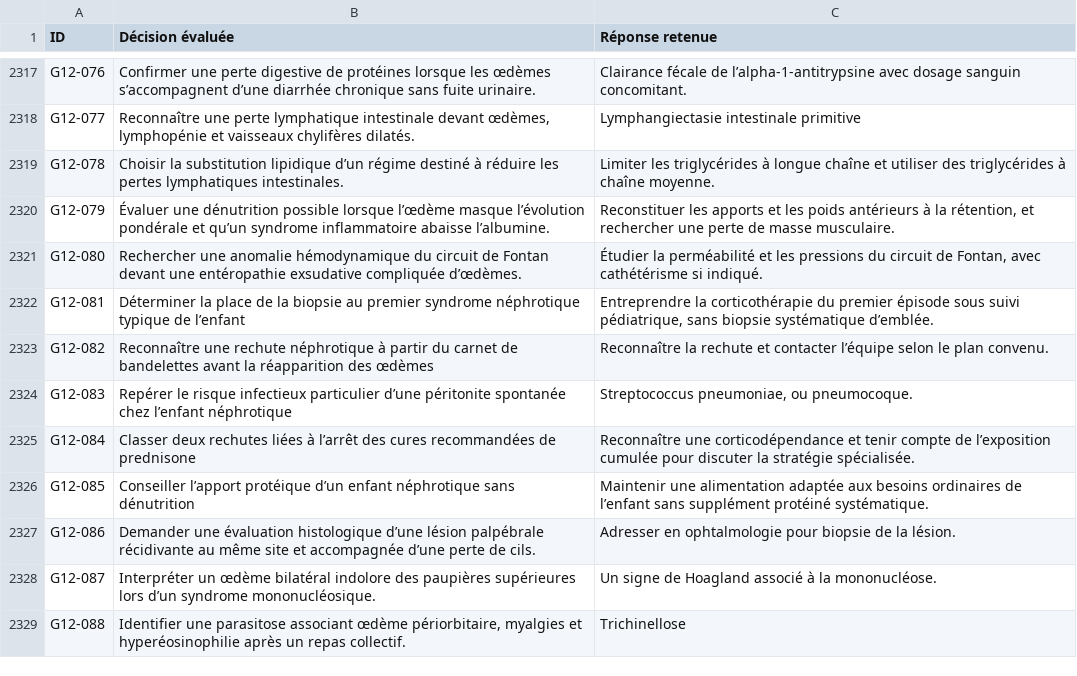
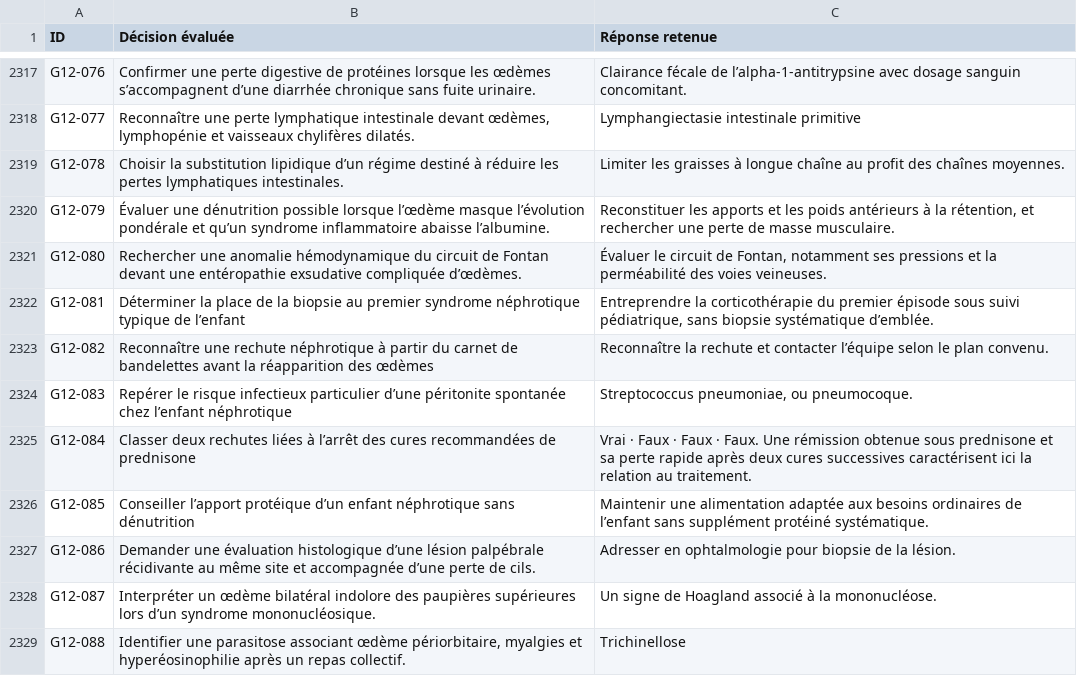
Before and after one commit to vialdjoukang-spec/organigramme-examen-federal, a TSV file: QCMs_A_K'_Menus_Long_Chatgpt/DECISIONS.tsv, drawn as a sheet; only a part is shown, gaps mark what is left out; the diff covers the shown part only.

```diff
--- a/QCMs_A_K'_Menus_Long_Chatgpt/DECISIONS.tsv
+++ b/QCMs_A_K'_Menus_Long_Chatgpt/DECISIONS.tsv
@@ -2318,5 +2318,5 @@ G12-076	Confirmer une perte digestive de protéines lorsque les œdèmes s’acc
 G12-077	Reconnaître une perte lymphatique intestinale devant œdèmes, lymphopénie et vaisseaux chylifères dilatés.	Lymphangiectasie intestinale primitive
-G12-078	Choisir la substitution lipidique d’un régime destiné à réduire les pertes lymphatiques intestinales.	Limiter les triglycérides à longue chaîne et utiliser des triglycérides à chaîne moyenne.
+G12-078	Choisir la substitution lipidique d’un régime destiné à réduire les pertes lymphatiques intestinales.	Limiter les graisses à longue chaîne au profit des chaînes moyennes.
 G12-079	Évaluer une dénutrition possible lorsque l’œdème masque l’évolution pondérale et qu’un syndrome inflammatoire abaisse l’albumine.	Reconstituer les apports et les poids antérieurs à la rétention, et rechercher une perte de masse musculaire.
-G12-080	Rechercher une anomalie hémodynamique du circuit de Fontan devant une entéropathie exsudative compliquée d’œdèmes.	Étudier la perméabilité et les pressions du circuit de Fontan, avec cathétérisme si indiqué.
+G12-080	Rechercher une anomalie hémodynamique du circuit de Fontan devant une entéropathie exsudative compliquée d’œdèmes.	Évaluer le circuit de Fontan, notamment ses pressions et la perméabilité des voies veineuses.
 G12-081	Déterminer la place de la biopsie au premier syndrome néphrotique typique de l’enfant	Entreprendre la corticothérapie du premier épisode sous suivi pédiatrique, sans biopsie systématique d’emblée.
@@ -2324,3 +2324,3 @@ G12-082	Reconnaître une rechute néphrotique à partir du carnet de bandelettes
 G12-083	Repérer le risque infectieux particulier d’une péritonite spontanée chez l’enfant néphrotique	Streptococcus pneumoniae, ou pneumocoque.
-G12-084	Classer deux rechutes liées à l’arrêt des cures recommandées de prednisone	Reconnaître une corticodépendance et tenir compte de l’exposition cumulée pour discuter la stratégie spécialisée.
+G12-084	Classer deux rechutes liées à l’arrêt des cures recommandées de prednisone	Vrai · Faux · Faux · Faux. Une rémission obtenue sous prednisone et sa perte rapide après deux cures successives caractérisent ici la relation au traitement.
 G12-085	Conseiller l’apport protéique d’un enfant néphrotique sans dénutrition	Maintenir une alimentation adaptée aux besoins ordinaires de l’enfant sans supplément protéiné systématique.
```
Also changed, not shown: 45 edited cells elsewhere in this file, 2 other files.
